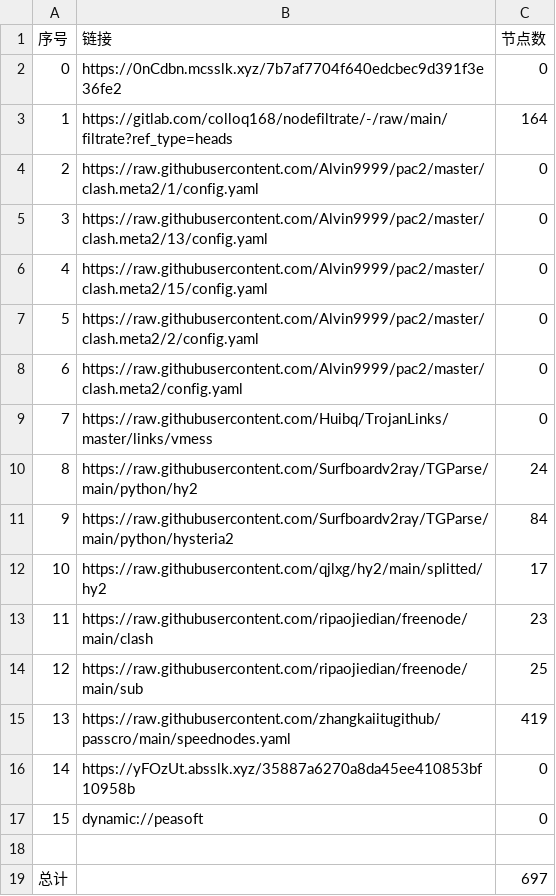
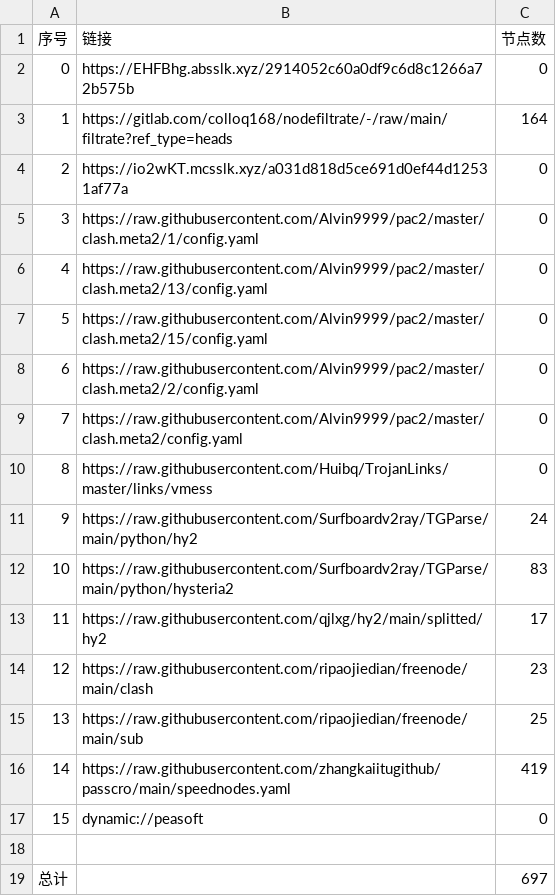
Before and after one commit to wnsnnnmwlls/AutoMergePublicNodes, a CSV file: list_result.csv, drawn as a sheet; removed rows and columns are numbered as before the commit, all else as after; the diff names each change by its address in the sheet, - before the commit and + after, or states it on an @@ line.

```diff
--- a/list_result.csv
+++ b/list_result.csv
-B2 (链接): https://0nCdbn.mcsslk.xyz/7b7af7704f640edcbec9d391f3e36fe2
+B2 (链接): https://EHFBhg.absslk.xyz/2914052c60a0df9c6d8c1266a72b575b
+row 4: 2 | https://io2wKT.mcsslk.xyz/a031d818d5ce691d0ef44d12531af77a | 0
@@ column A (序号) renumbered between rows 5 and 16 @@
-C12 (节点数): 84
+C12 (节点数): 83
-row 16: 14 | https://yFOzUt.absslk.xyz/35887a6270a8da45ee410853bf10958b | 0
```
Also changed, not shown: 27 other files.
